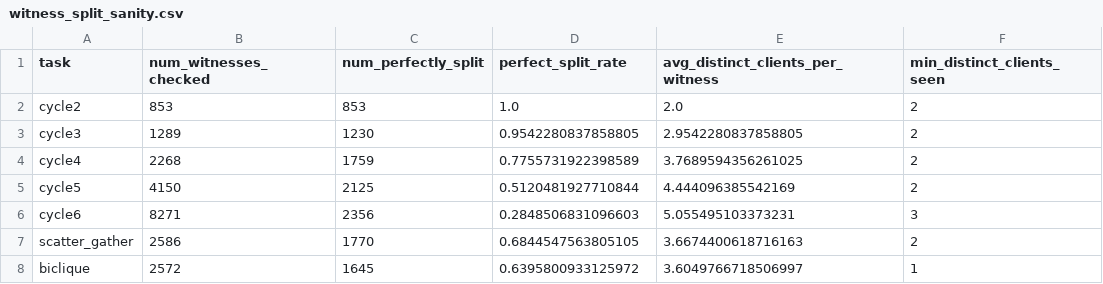
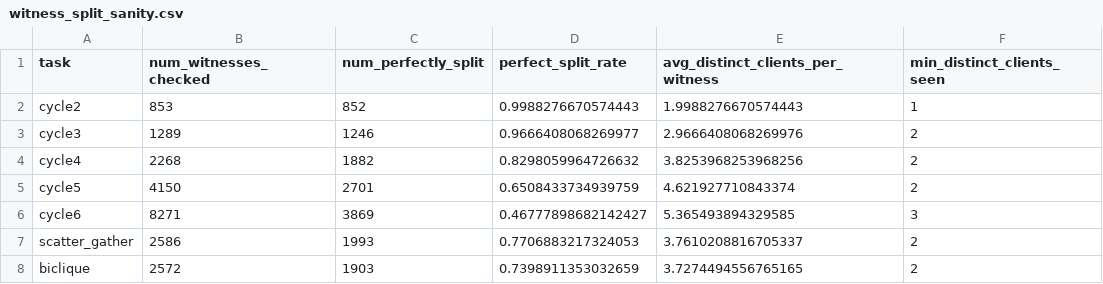
Before and after one commit to andrea2k/Subgraph_Federated_Learning, a CSV file: data/fed_witness_splits/val/witness_split_sanity.csv, drawn as a sheet.

Commit message:
split across more clients

```diff
--- a/data/fed_witness_splits/val/witness_split_sanity.csv
+++ b/data/fed_witness_splits/val/witness_split_sanity.csv
@@ -1,8 +1,8 @@
 task,num_witnesses_checked,num_perfectly_split,perfect_split_rate,avg_distinct_clients_per_witness,min_distinct_clients_seen
-cycle2,853,853,1.0,2.0,2
-cycle3,1289,1230,0.9542280837858805,2.9542280837858805,2
-cycle4,2268,1759,0.7755731922398589,3.7689594356261025,2
-cycle5,4150,2125,0.5120481927710844,4.444096385542169,2
-cycle6,8271,2356,0.2848506831096603,5.055495103373231,3
-scatter_gather,2586,1770,0.6844547563805105,3.6674400618716163,2
-biclique,2572,1645,0.6395800933125972,3.6049766718506997,1
+cycle2,853,852,0.9988276670574443,1.9988276670574443,1
+cycle3,1289,1246,0.9666408068269977,2.9666408068269976,2
+cycle4,2268,1882,0.8298059964726632,3.8253968253968256,2
+cycle5,4150,2701,0.6508433734939759,4.621927710843374,2
+cycle6,8271,3869,0.46777898682142427,5.365493894329585,3
+scatter_gather,2586,1993,0.7706883217324053,3.7610208816705337,2
+biclique,2572,1903,0.7398911353032659,3.7274494556765165,2
```
Also changed, not shown: data/fed_witness_splits/train/witness_split_sanity.csv, 53 other files.
